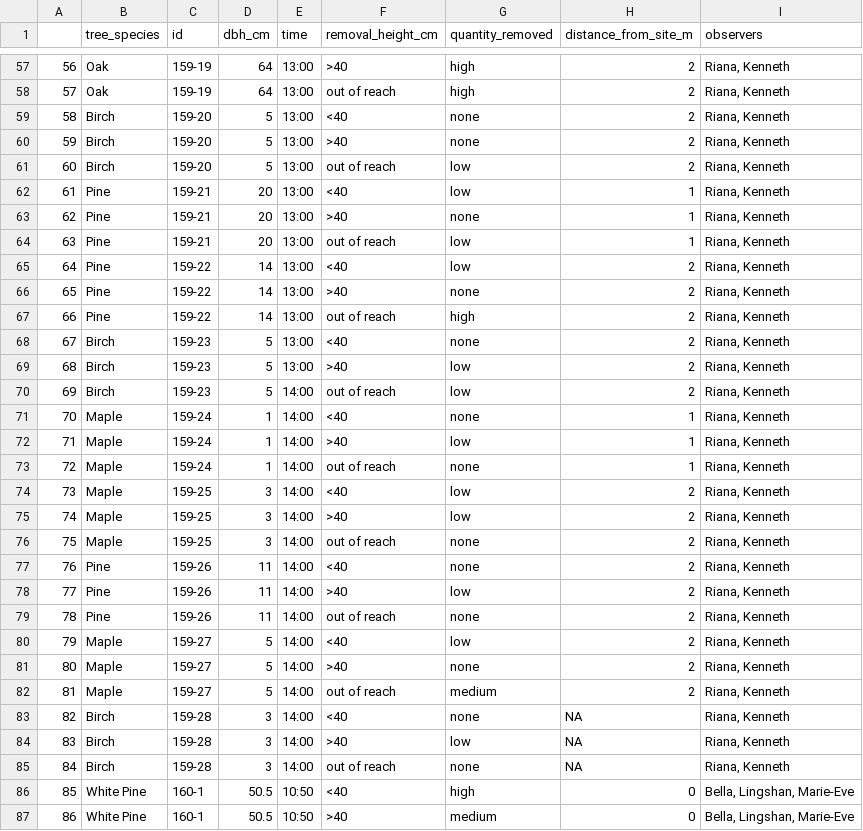
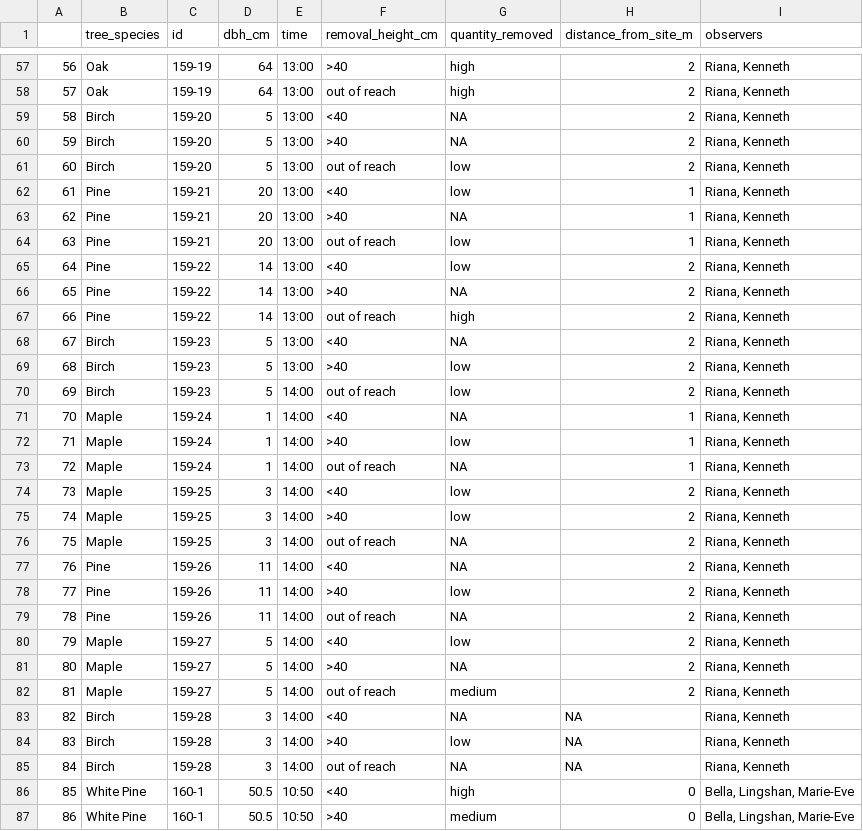
Before and after one commit to ndavidai/Oka_moth_removal, a CSV file: input/Oka_removal_counts_clean.csv (was input/Oka_removal_counts_1.csv), drawn as a sheet; only a part is shown, gaps mark what is left out; the diff covers the shown part only.

```diff
--- a/input/Oka_removal_counts_1.csv
+++ b/input/Oka_removal_counts_clean.csv
@@ -58,29 +58,29 @@
 "57","Oak","159-19",64,"13:00","out of reach","high",2,"Riana, Kenneth"
-"58","Birch","159-20",5,"13:00","<40","none",2,"Riana, Kenneth"
-"59","Birch","159-20",5,"13:00",">40","none",2,"Riana, Kenneth"
+"58","Birch","159-20",5,"13:00","<40",NA,2,"Riana, Kenneth"
+"59","Birch","159-20",5,"13:00",">40",NA,2,"Riana, Kenneth"
 "60","Birch","159-20",5,"13:00","out of reach","low",2,"Riana, Kenneth"
 "61","Pine","159-21",20,"13:00","<40","low",1,"Riana, Kenneth"
-"62","Pine","159-21",20,"13:00",">40","none",1,"Riana, Kenneth"
+"62","Pine","159-21",20,"13:00",">40",NA,1,"Riana, Kenneth"
 "63","Pine","159-21",20,"13:00","out of reach","low",1,"Riana, Kenneth"
 "64","Pine","159-22",14,"13:00","<40","low",2,"Riana, Kenneth"
-"65","Pine","159-22",14,"13:00",">40","none",2,"Riana, Kenneth"
+"65","Pine","159-22",14,"13:00",">40",NA,2,"Riana, Kenneth"
 "66","Pine","159-22",14,"13:00","out of reach","high",2,"Riana, Kenneth"
-"67","Birch","159-23",5,"13:00","<40","none",2,"Riana, Kenneth"
+"67","Birch","159-23",5,"13:00","<40",NA,2,"Riana, Kenneth"
 "68","Birch","159-23",5,"13:00",">40","low",2,"Riana, Kenneth"
 "69","Birch","159-23",5,"14:00","out of reach","low",2,"Riana, Kenneth"
-"70","Maple","159-24",1,"14:00","<40","none",1,"Riana, Kenneth"
+"70","Maple","159-24",1,"14:00","<40",NA,1,"Riana, Kenneth"
 "71","Maple","159-24",1,"14:00",">40","low",1,"Riana, Kenneth"
-"72","Maple","159-24",1,"14:00","out of reach","none",1,"Riana, Kenneth"
+"72","Maple","159-24",1,"14:00","out of reach",NA,1,"Riana, Kenneth"
 "73","Maple","159-25",3,"14:00","<40","low",2,"Riana, Kenneth"
 "74","Maple","159-25",3,"14:00",">40","low",2,"Riana, Kenneth"
-"75","Maple","159-25",3,"14:00","out of reach","none",2,"Riana, Kenneth"
-"76","Pine","159-26",11,"14:00","<40","none",2,"Riana, Kenneth"
+"75","Maple","159-25",3,"14:00","out of reach",NA,2,"Riana, Kenneth"
+"76","Pine","159-26",11,"14:00","<40",NA,2,"Riana, Kenneth"
 "77","Pine","159-26",11,"14:00",">40","low",2,"Riana, Kenneth"
-"78","Pine","159-26",11,"14:00","out of reach","none",2,"Riana, Kenneth"
+"78","Pine","159-26",11,"14:00","out of reach",NA,2,"Riana, Kenneth"
 "79","Maple","159-27",5,"14:00","<40","low",2,"Riana, Kenneth"
-"80","Maple","159-27",5,"14:00",">40","none",2,"Riana, Kenneth"
+"80","Maple","159-27",5,"14:00",">40",NA,2,"Riana, Kenneth"
 "81","Maple","159-27",5,"14:00","out of reach","medium",2,"Riana, Kenneth"
-"82","Birch","159-28",3,"14:00","<40","none",NA,"Riana, Kenneth"
+"82","Birch","159-28",3,"14:00","<40",NA,NA,"Riana, Kenneth"
 "83","Birch","159-28",3,"14:00",">40","low",NA,"Riana, Kenneth"
-"84","Birch","159-28",3,"14:00","out of reach","none",NA,"Riana, Kenneth"
+"84","Birch","159-28",3,"14:00","out of reach",NA,NA,"Riana, Kenneth"
 "85","White Pine","160-1",50.5,"10:50","<40","high",0,"Bella, Lingshan, Marie-Eve"
```
Also changed, not shown: 74 edited cells elsewhere in this file, 4 other files.
